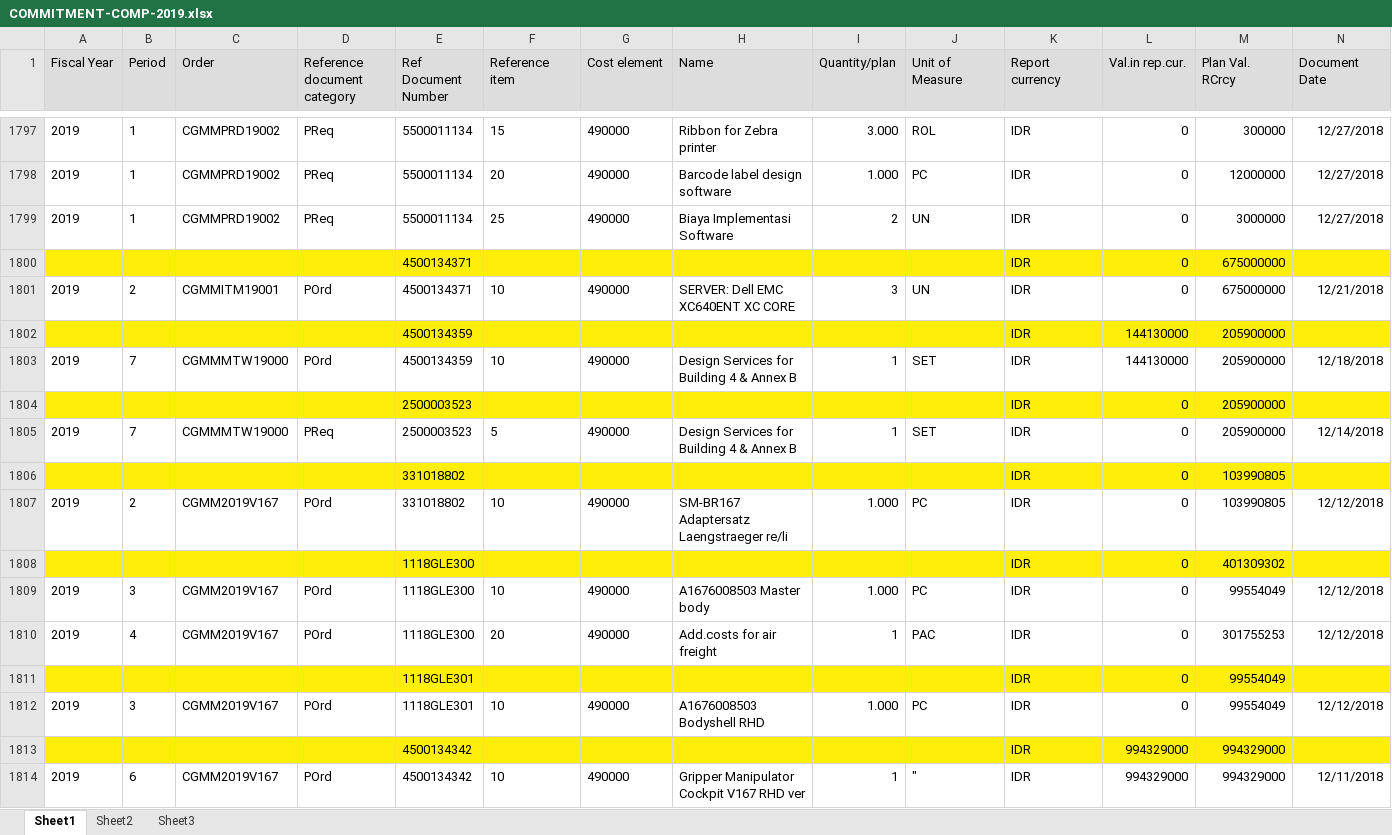
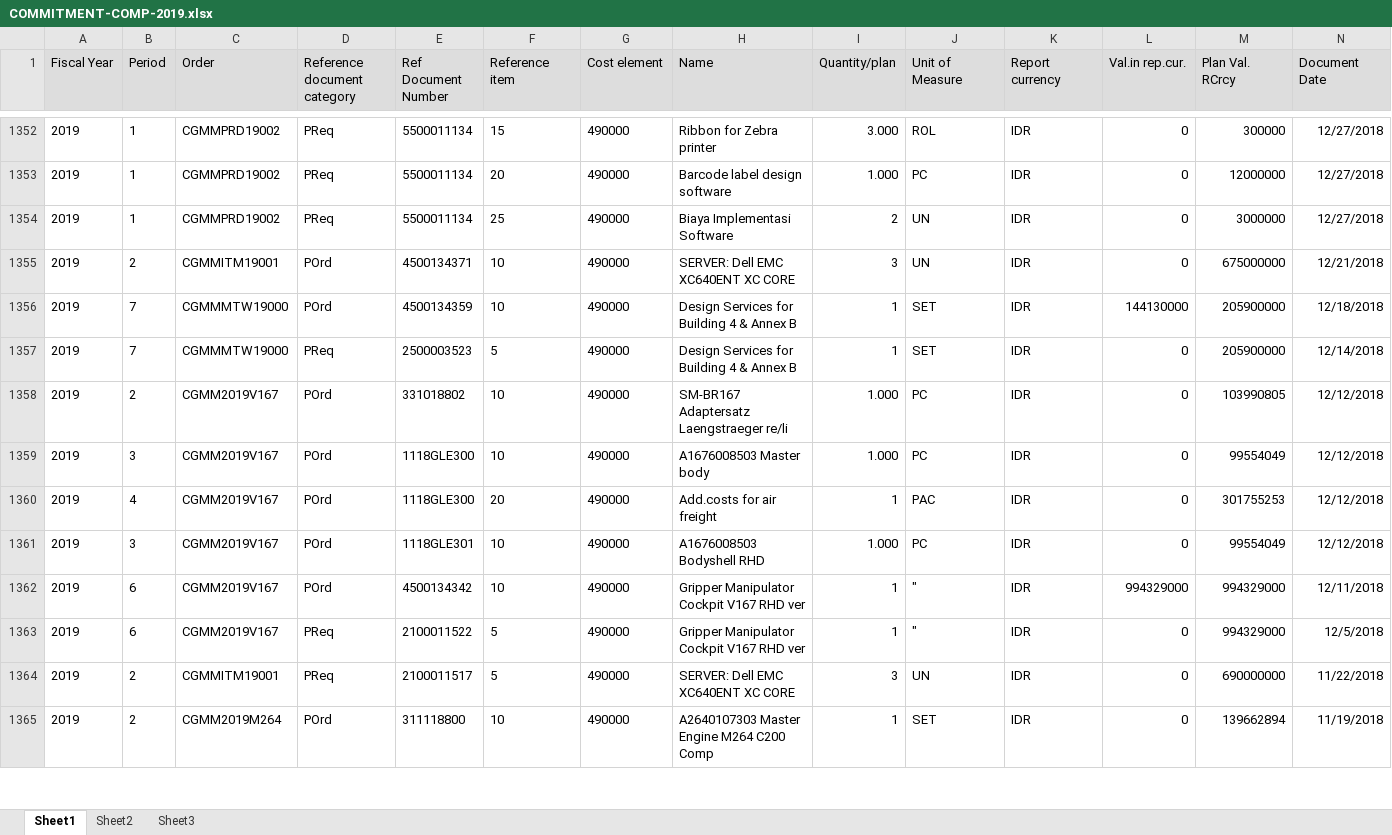
Before and after one commit to prakosd/funding-tracking-system, an Excel workbook: excel_files/COMMITMENT-COMP-2019.xlsx, sheet Sheet1, drawn as a sheet; only a part is shown, gaps mark what is left out; the shorter side is filled out with more unchanged rows; values as stored, in another font and other column widths than the file's, no borders; removed rows and columns are numbered as before the commit, all else as after; rows hold the shown columns only; the diff covers the shown part only; the diff names each change by its address in the sheet, - before the commit and + after, or states it on an @@ line.

```diff
--- a/excel_files/COMMITMENT-COMP-2019.xlsx (sheet Sheet1)
+++ b/excel_files/COMMITMENT-COMP-2019.xlsx (sheet Sheet1)
-row 1800:  |  |  |  | 4500134371 |  |  |  |  |  | IDR | 0 | 675000000
-row 1802:  |  |  |  | 4500134359 |  |  |  |  |  | IDR | 144130000 | 205900000
-row 1804:  |  |  |  | 2500003523 |  |  |  |  |  | IDR | 0 | 205900000
-row 1806:  |  |  |  | 331018802 |  |  |  |  |  | IDR | 0 | 103990805
-row 1808:  |  |  |  | 1118GLE300 |  |  |  |  |  | IDR | 0 | 401309302
-row 1811:  |  |  |  | 1118GLE301 |  |  |  |  |  | IDR | 0 | 99554049
-row 1813:  |  |  |  | 4500134342 |  |  |  |  |  | IDR | 994329000 | 994329000
```
Also changed, not shown: 1 added row, 479 removed rows and 3 edited cells elsewhere in this sheet, excel_files/ACTUAL-COMP-2019.xlsx, excel_files/ACTUAL-TATE-2019.xlsx, 18 other files.
